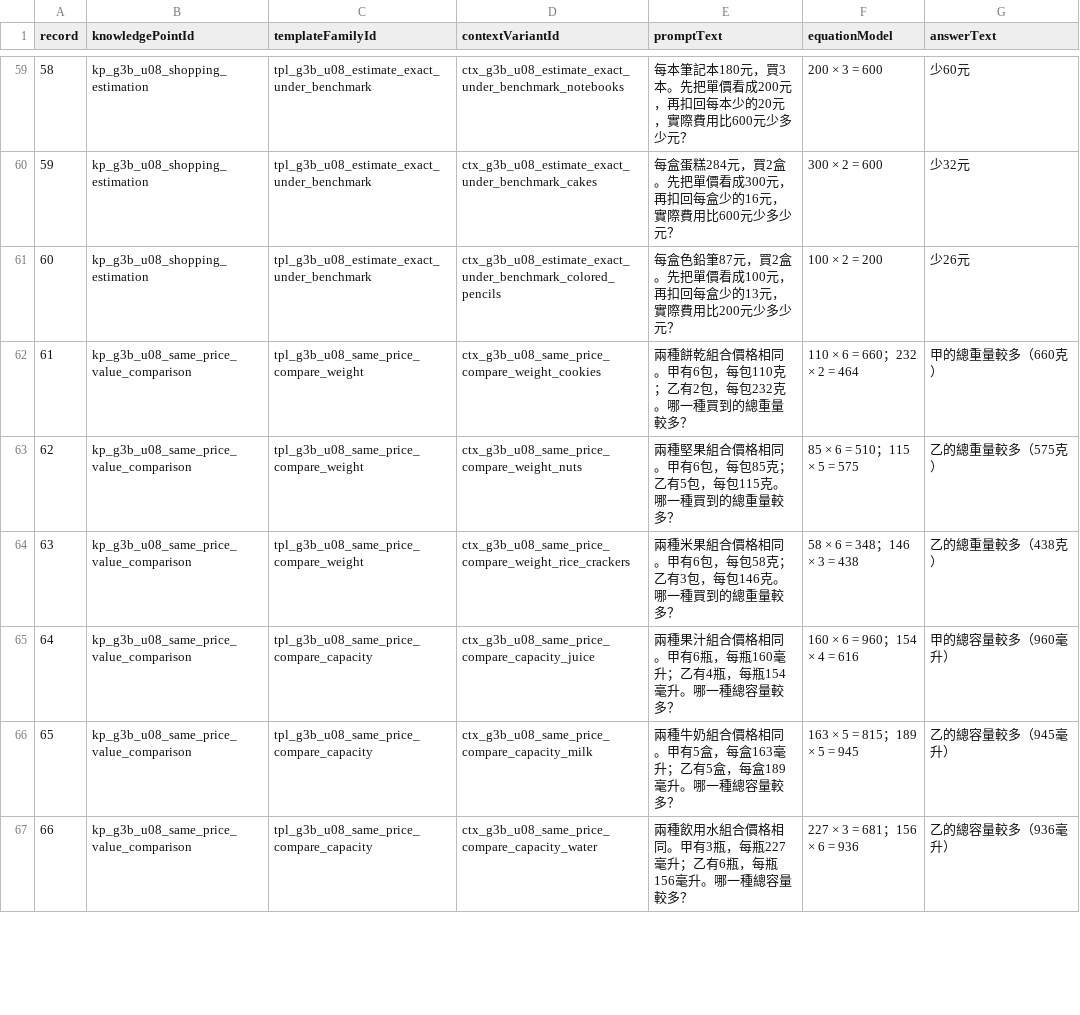
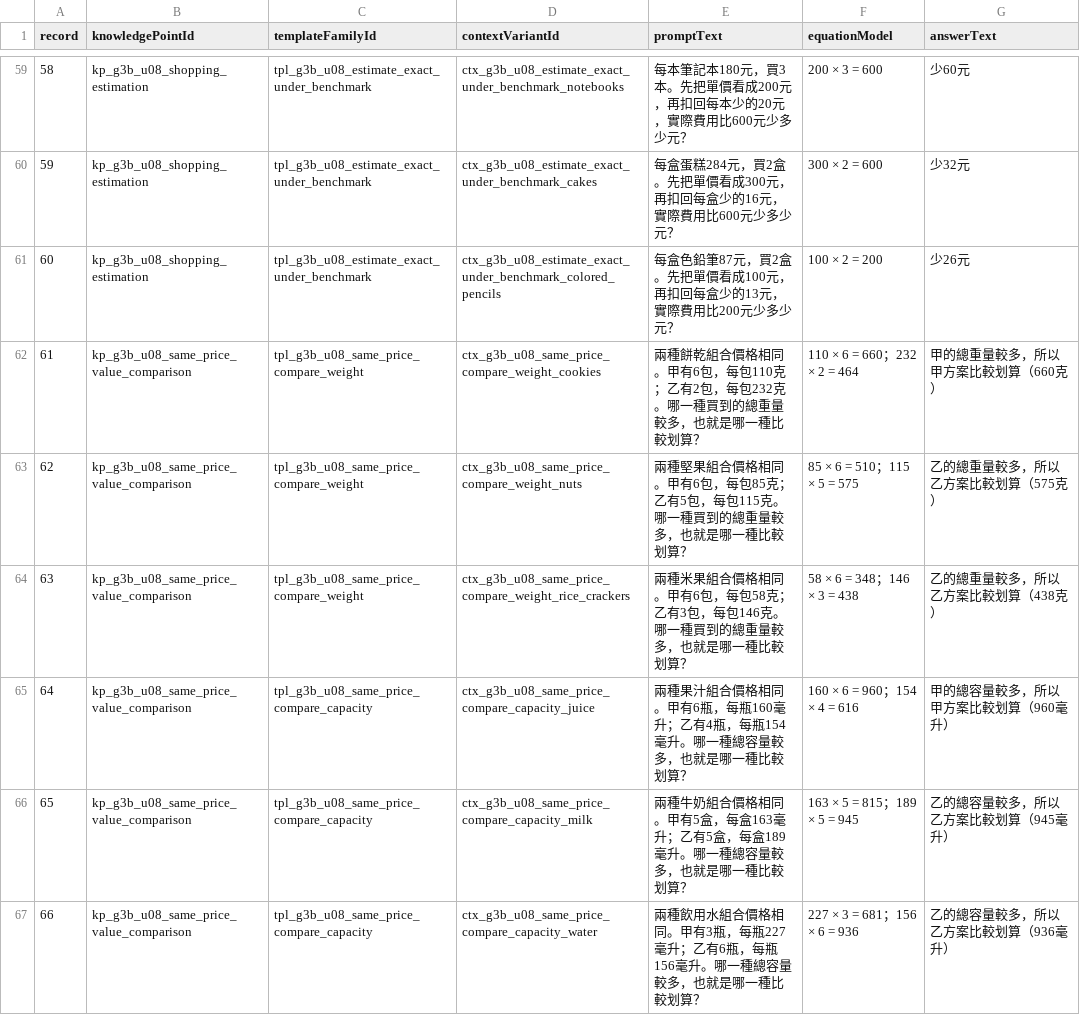
Before and after one commit to cobelinfuture-Kobel/taiwan-elementary-math-generator, a TSV file: docs/curriculum/output/S58E_G3B_U08_HUMAN_READBACK_COMPACT.tsv, drawn as a sheet; only a part is shown, gaps mark what is left out; the diff covers the shown part only.

```diff
--- a/docs/curriculum/output/S58E_G3B_U08_HUMAN_READBACK_COMPACT.tsv
+++ b/docs/curriculum/output/S58E_G3B_U08_HUMAN_READBACK_COMPACT.tsv
@@ -61,7 +61,7 @@ record	knowledgePointId	templateFamilyId	contextVariantId	promptText	equationMod
 60	kp_g3b_u08_shopping_estimation	tpl_g3b_u08_estimate_exact_under_benchmark	ctx_g3b_u08_estimate_exact_under_benchmark_colored_pencils	每盒色鉛筆87元，買2盒。先把單價看成100元，再扣回每盒少的13元，實際費用比200元少多少元？	100 × 2 = 200	少26元
-61	kp_g3b_u08_same_price_value_comparison	tpl_g3b_u08_same_price_compare_weight	ctx_g3b_u08_same_price_compare_weight_cookies	兩種餅乾組合價格相同。甲有6包，每包110克；乙有2包，每包232克。哪一種買到的總重量較多？	110 × 6 = 660；232 × 2 = 464	甲的總重量較多（660克）
-62	kp_g3b_u08_same_price_value_comparison	tpl_g3b_u08_same_price_compare_weight	ctx_g3b_u08_same_price_compare_weight_nuts	兩種堅果組合價格相同。甲有6包，每包85克；乙有5包，每包115克。哪一種買到的總重量較多？	85 × 6 = 510；115 × 5 = 575	乙的總重量較多（575克）
-63	kp_g3b_u08_same_price_value_comparison	tpl_g3b_u08_same_price_compare_weight	ctx_g3b_u08_same_price_compare_weight_rice_crackers	兩種米果組合價格相同。甲有6包，每包58克；乙有3包，每包146克。哪一種買到的總重量較多？	58 × 6 = 348；146 × 3 = 438	乙的總重量較多（438克）
-64	kp_g3b_u08_same_price_value_comparison	tpl_g3b_u08_same_price_compare_capacity	ctx_g3b_u08_same_price_compare_capacity_juice	兩種果汁組合價格相同。甲有6瓶，每瓶160毫升；乙有4瓶，每瓶154毫升。哪一種總容量較多？	160 × 6 = 960；154 × 4 = 616	甲的總容量較多（960毫升）
-65	kp_g3b_u08_same_price_value_comparison	tpl_g3b_u08_same_price_compare_capacity	ctx_g3b_u08_same_price_compare_capacity_milk	兩種牛奶組合價格相同。甲有5盒，每盒163毫升；乙有5盒，每盒189毫升。哪一種總容量較多？	163 × 5 = 815；189 × 5 = 945	乙的總容量較多（945毫升）
-66	kp_g3b_u08_same_price_value_comparison	tpl_g3b_u08_same_price_compare_capacity	ctx_g3b_u08_same_price_compare_capacity_water	兩種飲用水組合價格相同。甲有3瓶，每瓶227毫升；乙有6瓶，每瓶156毫升。哪一種總容量較多？	227 × 3 = 681；156 × 6 = 936	乙的總容量較多（936毫升）
+61	kp_g3b_u08_same_price_value_comparison	tpl_g3b_u08_same_price_compare_weight	ctx_g3b_u08_same_price_compare_weight_cookies	兩種餅乾組合價格相同。甲有6包，每包110克；乙有2包，每包232克。哪一種買到的總重量較多，也就是哪一種比較划算？	110 × 6 = 660；232 × 2 = 464	甲的總重量較多，所以甲方案比較划算（660克）
+62	kp_g3b_u08_same_price_value_comparison	tpl_g3b_u08_same_price_compare_weight	ctx_g3b_u08_same_price_compare_weight_nuts	兩種堅果組合價格相同。甲有6包，每包85克；乙有5包，每包115克。哪一種買到的總重量較多，也就是哪一種比較划算？	85 × 6 = 510；115 × 5 = 575	乙的總重量較多，所以乙方案比較划算（575克）
+63	kp_g3b_u08_same_price_value_comparison	tpl_g3b_u08_same_price_compare_weight	ctx_g3b_u08_same_price_compare_weight_rice_crackers	兩種米果組合價格相同。甲有6包，每包58克；乙有3包，每包146克。哪一種買到的總重量較多，也就是哪一種比較划算？	58 × 6 = 348；146 × 3 = 438	乙的總重量較多，所以乙方案比較划算（438克）
+64	kp_g3b_u08_same_price_value_comparison	tpl_g3b_u08_same_price_compare_capacity	ctx_g3b_u08_same_price_compare_capacity_juice	兩種果汁組合價格相同。甲有6瓶，每瓶160毫升；乙有4瓶，每瓶154毫升。哪一種總容量較多，也就是哪一種比較划算？	160 × 6 = 960；154 × 4 = 616	甲的總容量較多，所以甲方案比較划算（960毫升）
+65	kp_g3b_u08_same_price_value_comparison	tpl_g3b_u08_same_price_compare_capacity	ctx_g3b_u08_same_price_compare_capacity_milk	兩種牛奶組合價格相同。甲有5盒，每盒163毫升；乙有5盒，每盒189毫升。哪一種總容量較多，也就是哪一種比較划算？	163 × 5 = 815；189 × 5 = 945	乙的總容量較多，所以乙方案比較划算（945毫升）
+66	kp_g3b_u08_same_price_value_comparison	tpl_g3b_u08_same_price_compare_capacity	ctx_g3b_u08_same_price_compare_capacity_water	兩種飲用水組合價格相同。甲有3瓶，每瓶227毫升；乙有6瓶，每瓶156毫升。哪一種總容量較多，也就是哪一種比較划算？	227 × 3 = 681；156 × 6 = 936	乙的總容量較多，所以乙方案比較划算（936毫升）
```
Also changed, not shown: 12 edited cells elsewhere in this file, 7 other files.
